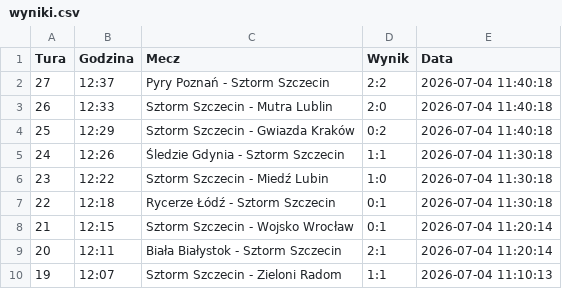
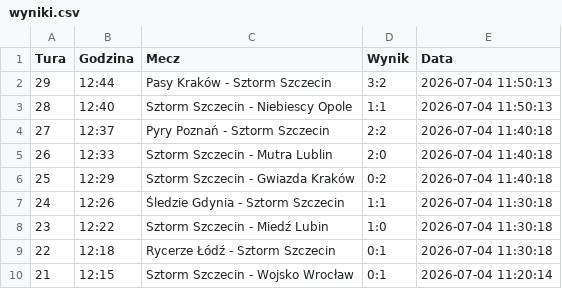
Before and after one commit to tesar13/Promocje, a CSV file: wyniki.csv, drawn as a sheet; only a part is shown; the shorter side is filled out with more unchanged rows; the diff names each change by its address in the sheet, - before the commit and + after, or states it on an @@ line.

Commit message:
Aktualizacja wynikow 2026-07-04 11:50:14

```diff
--- a/wyniki.csv
+++ b/wyniki.csv
+row 2: 29 | 12:44 | Pasy Kraków - Sztorm Szczecin | 3:2 | 2026-07-04 11:50:13
+row 3: 28 | 12:40 | Sztorm Szczecin - Niebiescy Opole | 1:1 | 2026-07-04 11:50:13
```
